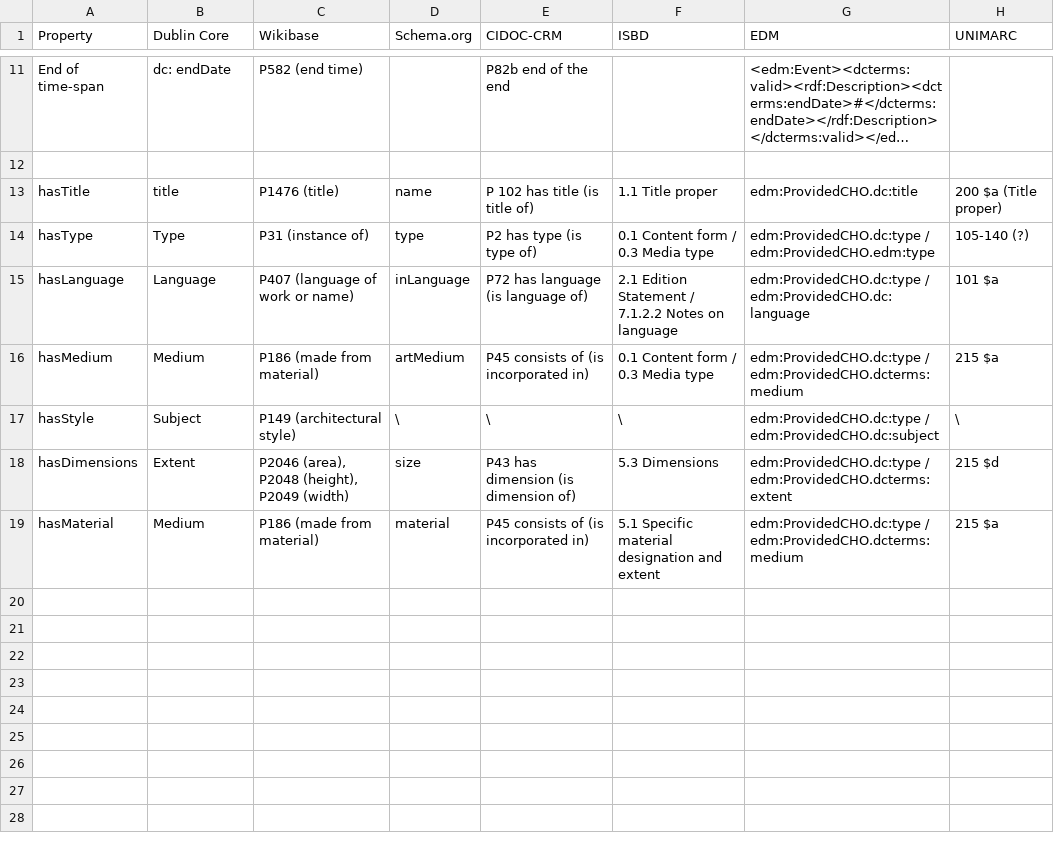
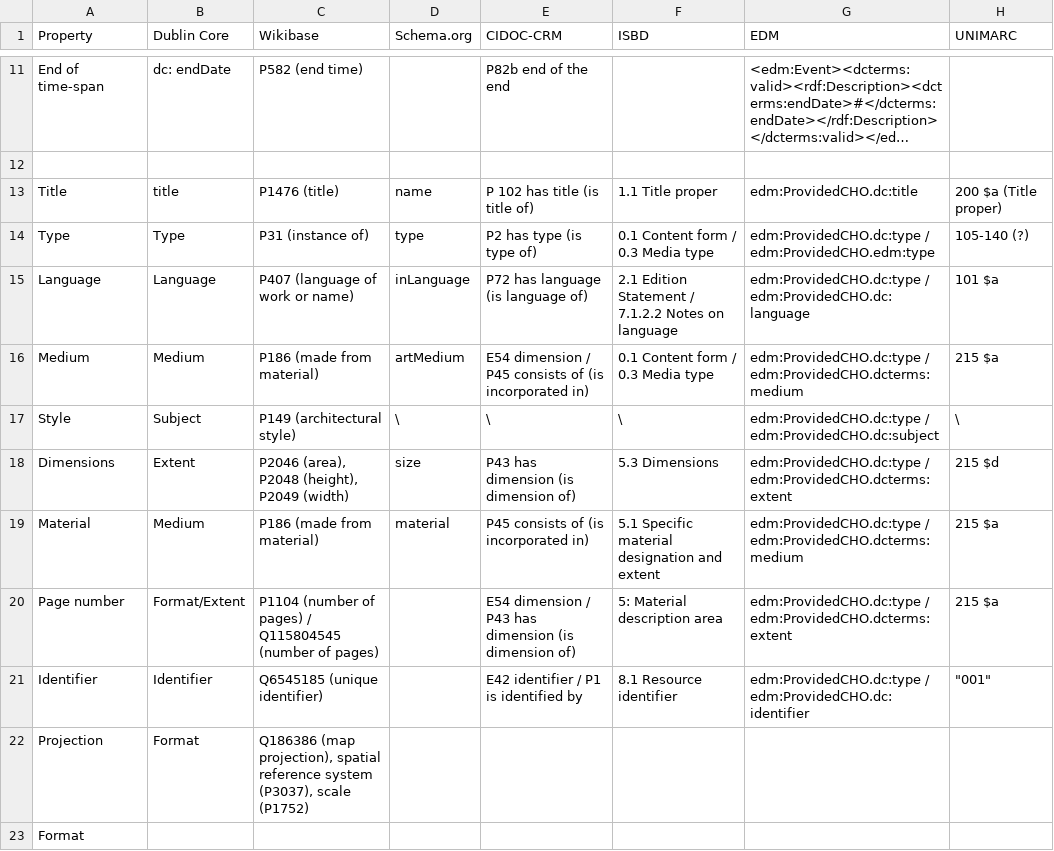
Before and after one commit to KOProjectGroup/LODgendary-creatures, a CSV file: metadata_alignment.csv, drawn as a sheet; only a part is shown, gaps mark what is left out; long unchanged cells end in …; the diff names each change by its address in the sheet, - before the commit and + after, or states it on an @@ line.

Commit message:
update csv

```diff
--- a/metadata_alignment.csv
+++ b/metadata_alignment.csv
-A13 (Property): hasTitle
+A13 (Property): Title
-A14 (Property): hasType
+A14 (Property): Type
-A15 (Property): hasLanguage
+A15 (Property): Language
-A16 (Property): hasMedium
+A16 (Property): Medium
-E16 (CIDOC-CRM): P45 consists of (is incorporated in)
+E16 (CIDOC-CRM): E54 dimension / P45 consists of (is incorporated in)
-A17 (Property): hasStyle
+A17 (Property): Style
-A18 (Property): hasDimensions
+A18 (Property): Dimensions
-A19 (Property): hasMaterial
+A19 (Property): Material
+row 20: Page number | Format/Extent | P1104 (number of pages) / Q115804545 (number of pages) |  | E54 dimension / P43 has dimension (is dimension of) | 5: Material description area | edm:ProvidedCHO.dc:type / edm:ProvidedCHO.dcterms:extent | 215 $a
+row 21: Identifier | Identifier | Q6545185 (unique identifier) |  | E42 identifier / P1 is identified by | 8.1 Resource identifier | edm:ProvidedCHO.dc:type / edm:ProvidedCHO.dc:identifier | "001"
+row 22: Projection | Format | Q186386 (map projection), spatial reference system (P3037), scale (P1752)
+row 23: Format
```
